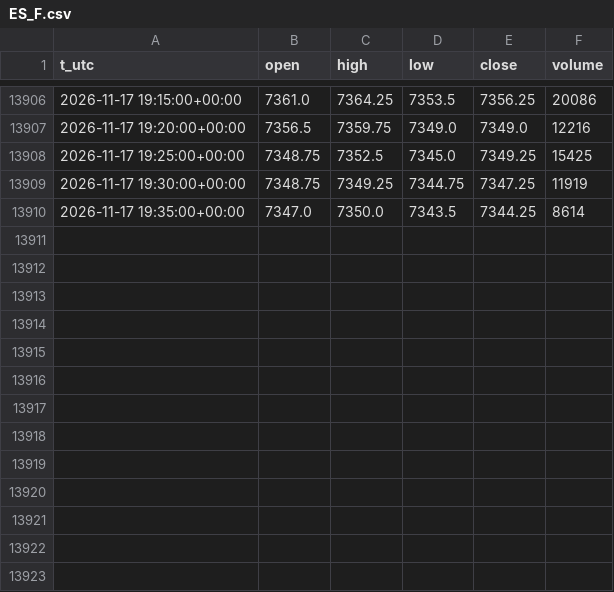
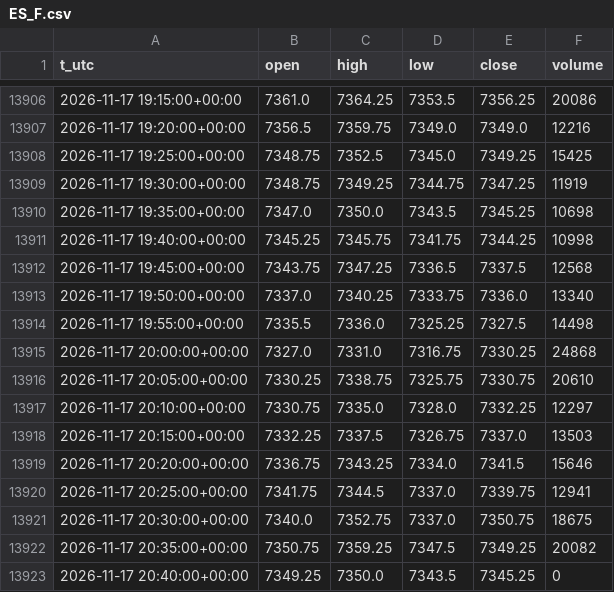
Before and after one commit to egedogann/piyasa-veri, a CSV file: data/m5/ES_F.csv, drawn as a sheet; only a part is shown, gaps mark what is left out.

```diff
--- a/data/m5/ES_F.csv
+++ b/data/m5/ES_F.csv
@@ -13909,2 +13909,15 @@ t_utc,open,high,low,close,volume
 2026-11-17 19:30:00+00:00,7348.75,7349.25,7344.75,7347.25,11919
-2026-11-17 19:35:00+00:00,7347.0,7350.0,7343.5,7344.25,8614
+2026-11-17 19:35:00+00:00,7347.0,7350.0,7343.5,7345.25,10698
+2026-11-17 19:40:00+00:00,7345.25,7345.75,7341.75,7344.25,10998
+2026-11-17 19:45:00+00:00,7343.75,7347.25,7336.5,7337.5,12568
+2026-11-17 19:50:00+00:00,7337.0,7340.25,7333.75,7336.0,13340
+2026-11-17 19:55:00+00:00,7335.5,7336.0,7325.25,7327.5,14498
+2026-11-17 20:00:00+00:00,7327.0,7331.0,7316.75,7330.25,24868
+2026-11-17 20:05:00+00:00,7330.25,7338.75,7325.75,7330.75,20610
+2026-11-17 20:10:00+00:00,7330.75,7335.0,7328.0,7332.25,12297
+2026-11-17 20:15:00+00:00,7332.25,7337.5,7326.75,7337.0,13503
+2026-11-17 20:20:00+00:00,7336.75,7343.25,7334.0,7341.5,15646
+2026-11-17 20:25:00+00:00,7341.75,7344.5,7337.0,7339.75,12941
+2026-11-17 20:30:00+00:00,7340.0,7352.75,7337.0,7350.75,18675
+2026-11-17 20:35:00+00:00,7350.75,7359.25,7347.5,7349.25,20082
+2026-11-17 20:40:00+00:00,7349.25,7350.0,7343.5,7345.25,0
```
Also changed, not shown: data/d1/RTY_F.csv, data/d1/SMH.csv, 39 other files.
